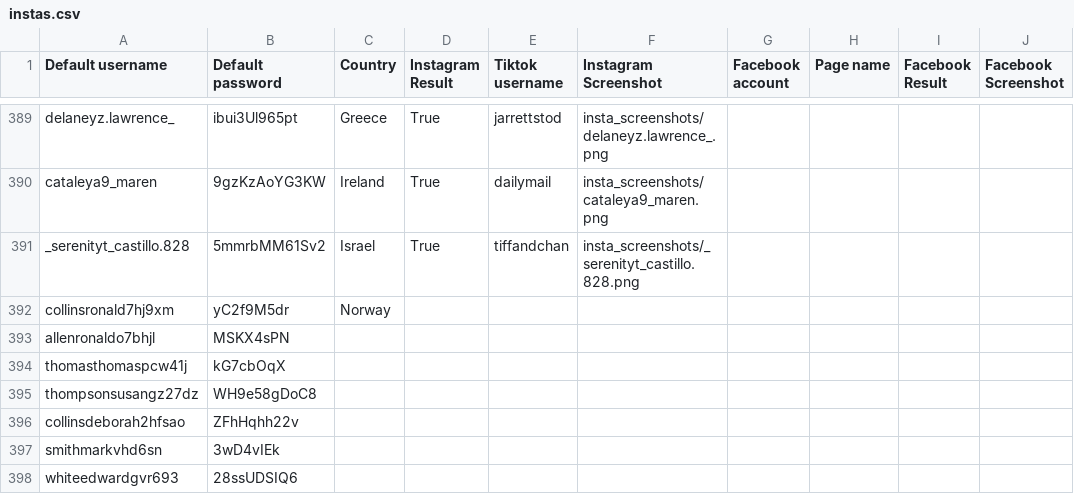
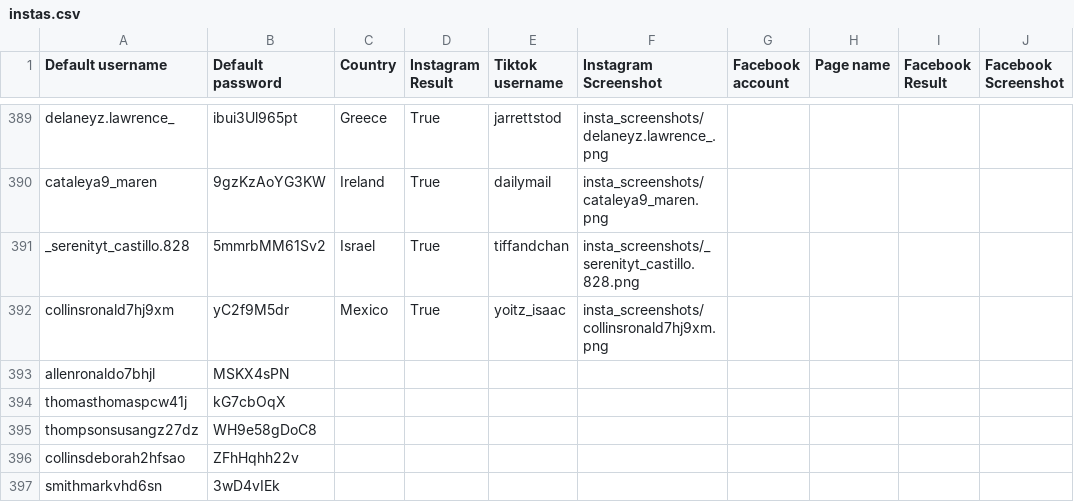
Before and after one commit to sammiphone6/Content_Arbitrage, a CSV file: account_adding/data/instas.csv, drawn as a sheet; only a part is shown, gaps mark what is left out; the shorter side is filled out with more unchanged rows; the diff names each change by its address in the sheet, - before the commit and + after, or states it on an @@ line.

```diff
--- a/account_adding/data/instas.csv
+++ b/account_adding/data/instas.csv
-C392 (Country): Norway
+C392 (Country): Mexico
-D392 (Instagram Result): (empty)
+D392 (Instagram Result): True
-E392 (Tiktok username): (empty)
+E392 (Tiktok username): yoitz_isaac
-F392 (Instagram Screenshot): (empty)
+F392 (Instagram Screenshot): insta_screenshots/collinsronald7hj9xm.png
```
Also changed, not shown: 5 other files.
